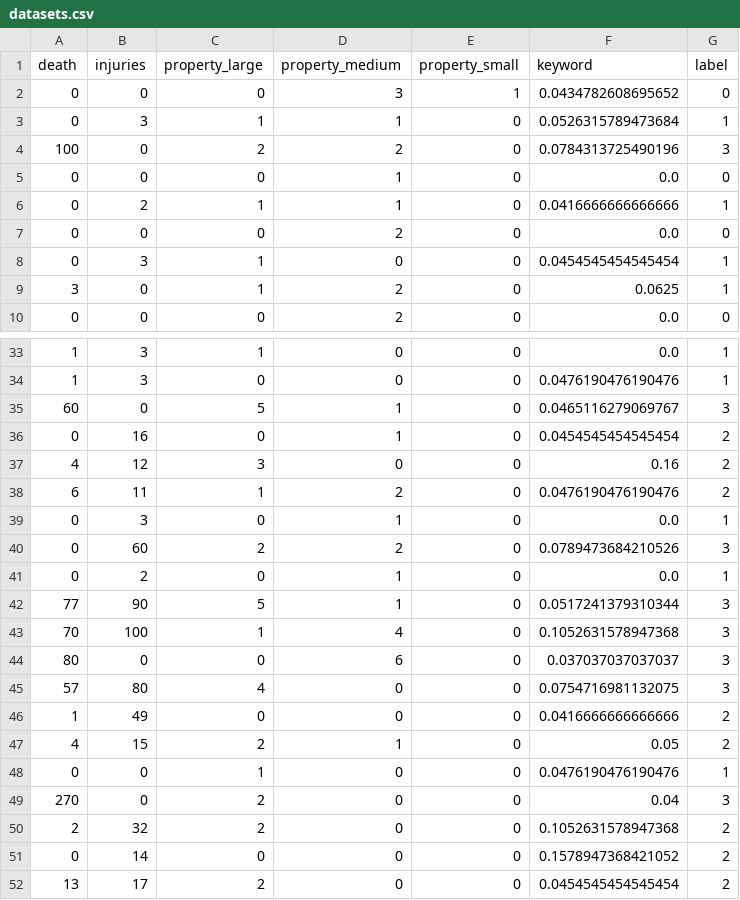
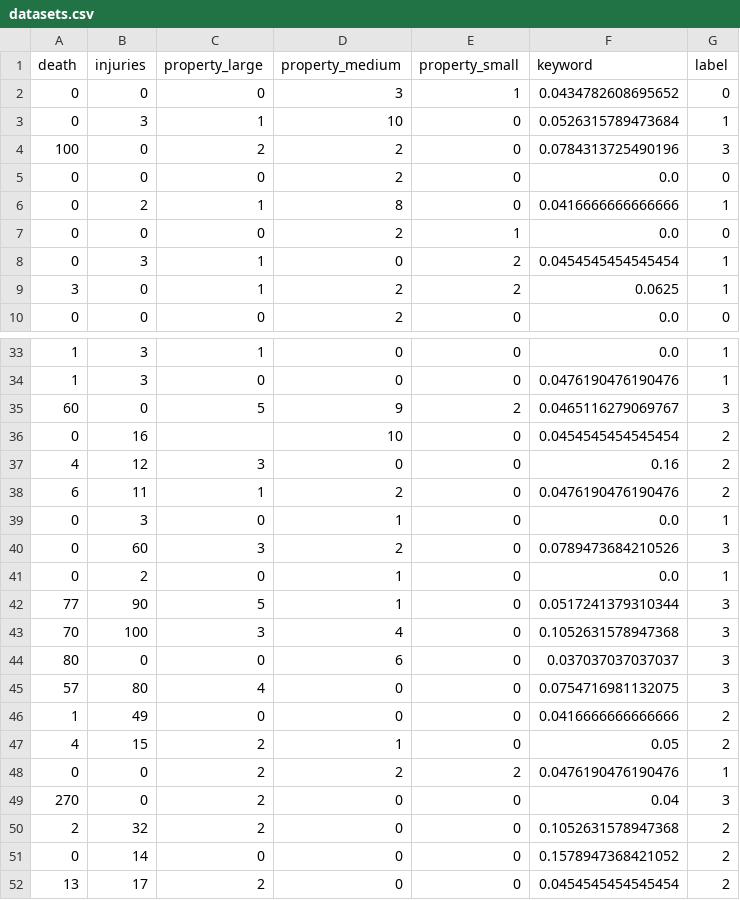
Before and after one commit to CTUbase/windmill-plugins, a CSV file: model_2/datasets/datasets.csv, drawn as a sheet; only a part is shown, gaps mark what is left out; the diff covers the shown part only.

Commit message:
improve the model_2 work

```diff
--- a/model_2/datasets/datasets.csv
+++ b/model_2/datasets/datasets.csv
@@ -2,9 +2,9 @@ death,injuries,property_large,property_medium,property_small,keyword,label
 0,0,0,3,1,0.0434782608695652,0
-0,3,1,1,0,0.0526315789473684,1
+0,3,1,10,0,0.0526315789473684,1
 100,0,2,2,0,0.0784313725490196,3
-0,0,0,1,0,0.0,0
-0,2,1,1,0,0.0416666666666666,1
 0,0,0,2,0,0.0,0
-0,3,1,0,0,0.0454545454545454,1
-3,0,1,2,0,0.0625,1
+0,2,1,8,0,0.0416666666666666,1
+0,0,0,2,1,0.0,0
+0,3,1,0,2,0.0454545454545454,1
+3,0,1,2,2,0.0625,1
 0,0,0,2,0,0.0,0
@@ -34,4 +34,4 @@ death,injuries,property_large,property_medium,property_small,keyword,label
 1,3,0,0,0,0.0476190476190476,1
-60,0,5,1,0,0.0465116279069767,3
-0,16,0,1,0,0.0454545454545454,2
+60,0,5,9,2,0.0465116279069767,3
+0,16,,10,0,0.0454545454545454,2
 4,12,3,0,0,0.16,2
@@ -39,6 +39,6 @@ death,injuries,property_large,property_medium,property_small,keyword,label
 0,3,0,1,0,0.0,1
-0,60,2,2,0,0.0789473684210526,3
+0,60,3,2,0,0.0789473684210526,3
 0,2,0,1,0,0.0,1
 77,90,5,1,0,0.0517241379310344,3
-70,100,1,4,0,0.1052631578947368,3
+70,100,3,4,0,0.1052631578947368,3
 80,0,0,6,0,0.037037037037037,3
@@ -47,3 +47,3 @@ death,injuries,property_large,property_medium,property_small,keyword,label
 4,15,2,1,0,0.05,2
-0,0,1,0,0,0.0476190476190476,1
+0,0,2,2,2,0.0476190476190476,1
 270,0,2,0,0,0.04,3
```
Also changed, not shown: 13 edited cells elsewhere in this file, 2 other files.
